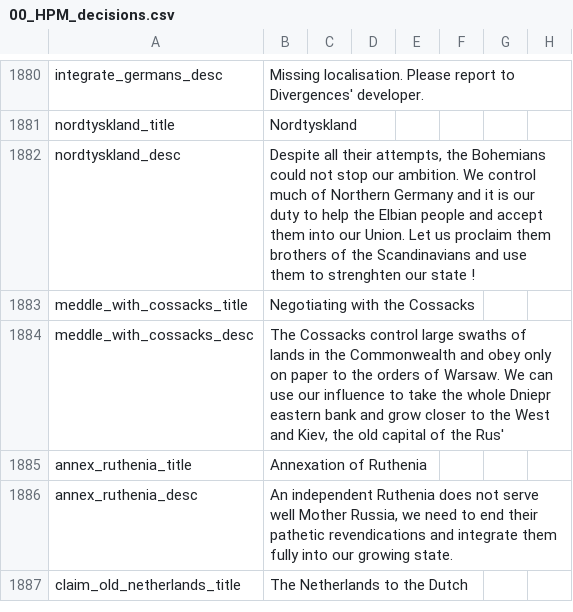
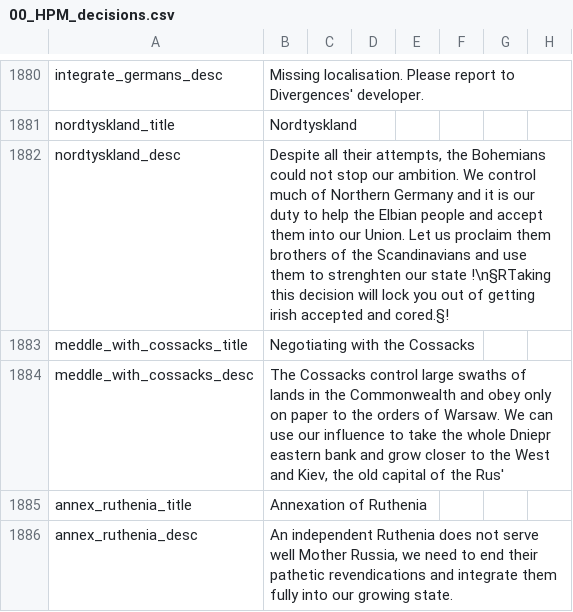
Before and after one commit to reallyboris/DoD_Multiplayer_Boris, a CSV file: localisation/00_HPM_decisions.csv, drawn as a sheet; only a part is shown, gaps mark what is left out; the shorter side is filled out with more unchanged rows; the diff names each change by its address in the sheet, - before the commit and + after, or states it on an @@ line.

```diff
--- a/localisation/00_HPM_decisions.csv
+++ b/localisation/00_HPM_decisions.csv
-B1882: …our state !
+B1882: …our state !\n§RTaking this decision will lock you out of getting irish accepted and cored.§!
```
Also changed, not shown: localisation/Zoomer_decisions_and_events.csv, 19 other files.
